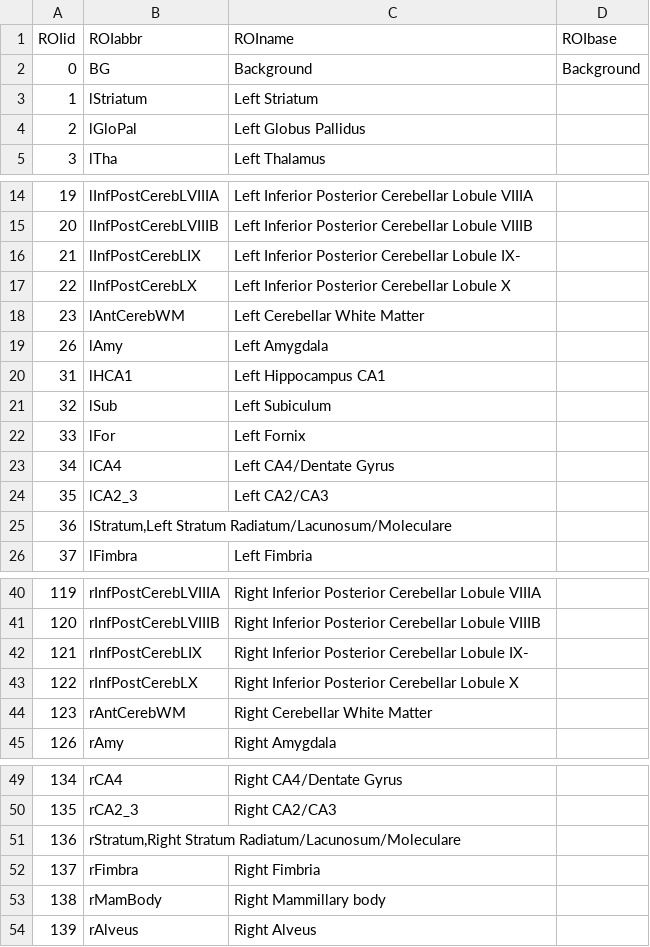
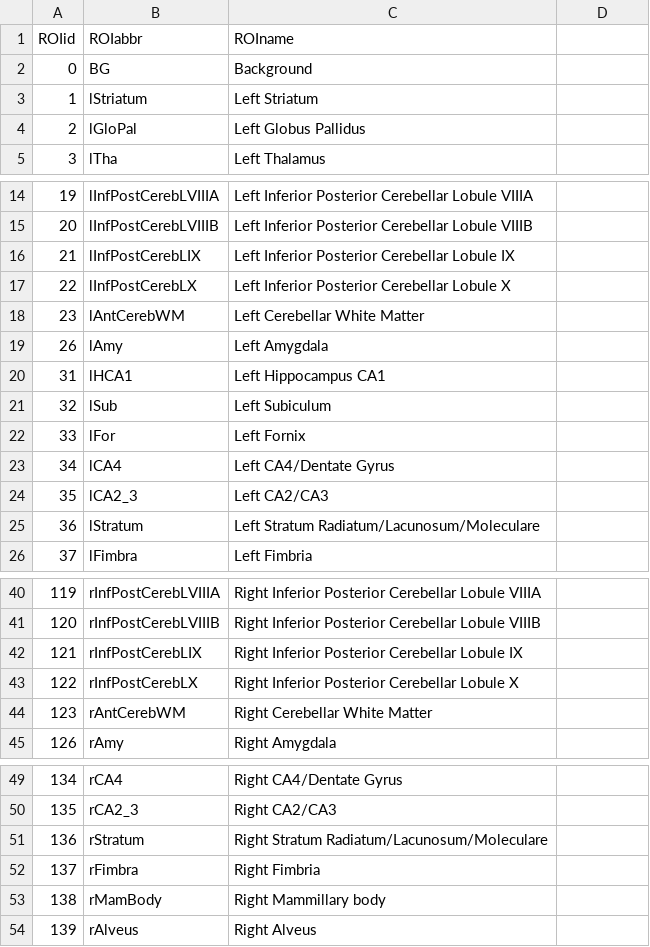
Before and after one commit to ChristianGaser/cat12, a CSV file: templates_volumes/cobra.csv, drawn as a sheet; only a part is shown, gaps mark what is left out; the diff names each change by its address in the sheet, - before the commit and + after, or states it on an @@ line.

```diff
--- a/templates_volumes/cobra.csv
+++ b/templates_volumes/cobra.csv
-D1: ROIbase
+D1: (empty)
-D2: Background
+D2: (empty)
-C16 (ROIname): Left Inferior Posterior Cerebellar Lobule IX-
+C16 (ROIname): Left Inferior Posterior Cerebellar Lobule IX
-B25 (ROIabbr): lStratum,Left Stratum Radiatum/Lacunosum/Moleculare
+B25 (ROIabbr): lStratum
-C25 (ROIname): (empty)
+C25 (ROIname): Left Stratum Radiatum/Lacunosum/Moleculare
-C42 (ROIname): …Cerebellar Lobule IX-
+C42 (ROIname): …Cerebellar Lobule IX
-B51 (ROIabbr): rStratum,Right Stratum Radiatum/Lacunosum/Moleculare
+B51 (ROIabbr): rStratum
-C51 (ROIname): (empty)
+C51 (ROIname): Right Stratum Radiatum/Lacunosum/Moleculare
```
Also changed, not shown: 18 other files.
